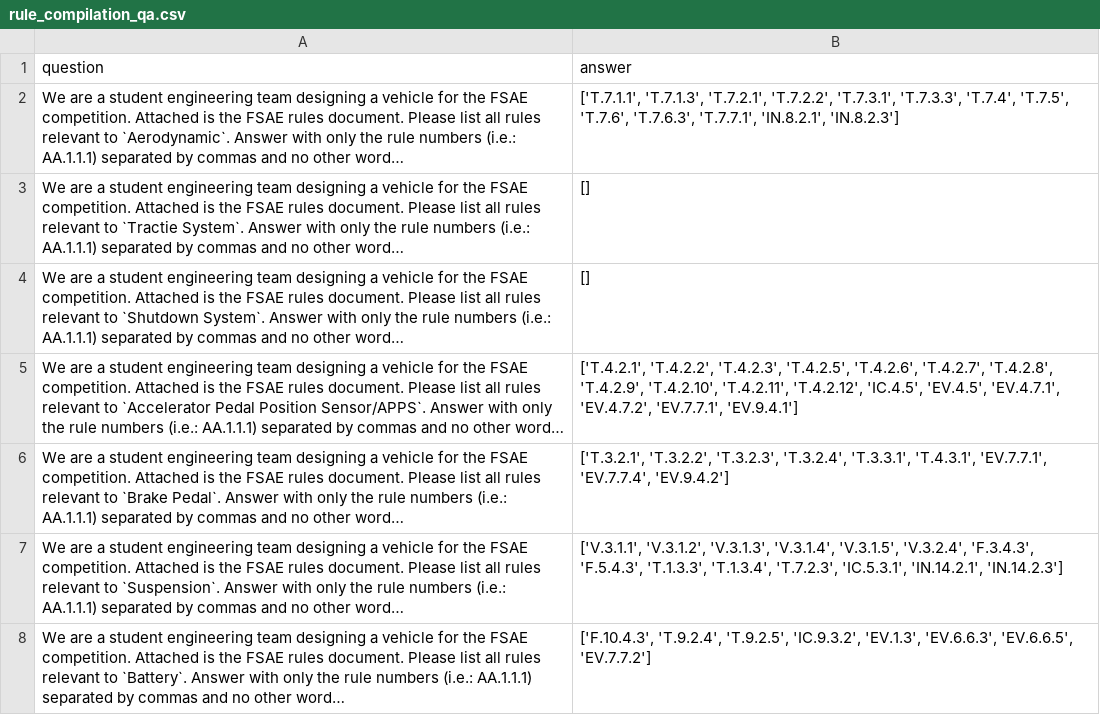
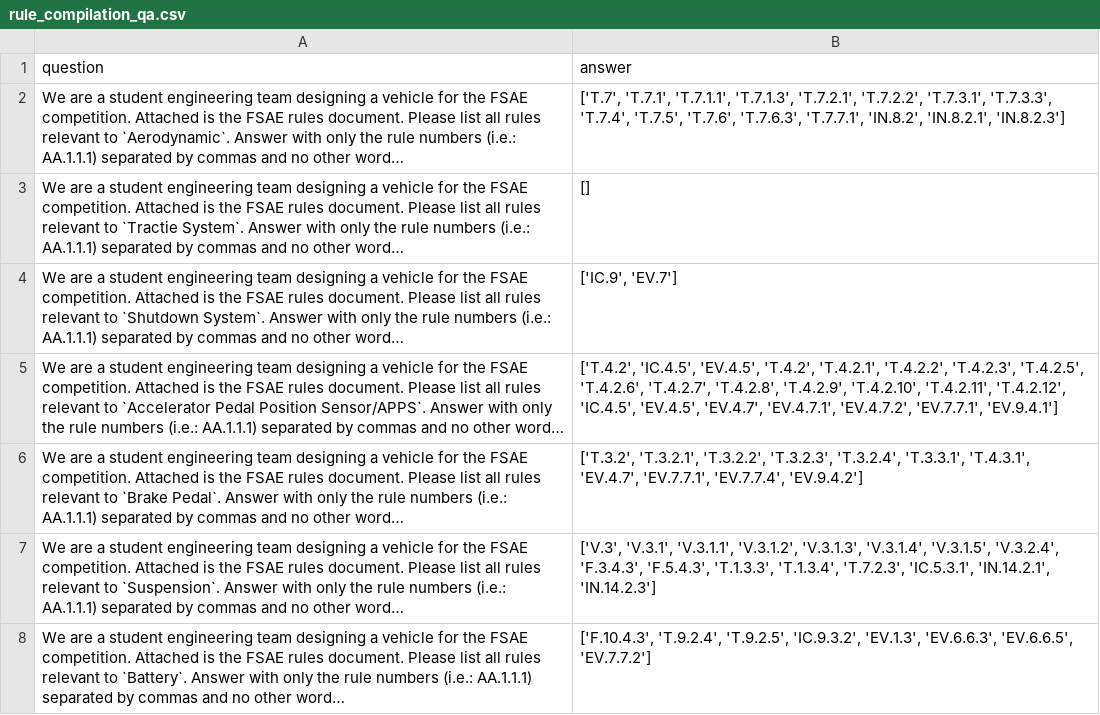
Before and after one commit to anniedoris/design_qa, a CSV file: dataset/rule_extraction/rule_compilation_qa.csv (was dataset/rule_extraction/qa_compilation/data/rule_compilation_qa.csv), drawn as a sheet; only a part is shown; long unchanged cells end in …; the diff covers the shown part only; the diff names each change by its address in the sheet, - before the commit and + after, or states it on an @@ line.

Commit message:
moved scripts into script folder and cleaned up rules

```diff
--- a/dataset/rule_extraction/qa_compilation/data/rule_compilation_qa.csv
+++ b/dataset/rule_extraction/rule_compilation_qa.csv
-B2 (answer): ['T.7.1.1', 'T.7.1.3', 'T.7.2.1', 'T.7.2.2', 'T.7.3.1', 'T.7.3.3', 'T.7.4', 'T.7.5', 'T.7.6', 'T.7.6.3', 'T.7.7.1', 'IN.8.2.1', 'IN.8.2.3']
+B2 (answer): ['T.7', 'T.7.1', 'T.7.1.1', 'T.7.1.3', 'T.7.2.1', 'T.7.2.2', 'T.7.3.1', 'T.7.3.3', 'T.7.4', 'T.7.5', 'T.7.6', 'T.7.6.3', 'T.7.7.1', 'IN.8.2', 'IN.8.2.1', 'IN.8.2.3']
-B4 (answer): []
+B4 (answer): ['IC.9', 'EV.7']
-B5 (answer): ['T.4.2.1', 'T.4.2.2', 'T.4.2.3', 'T.4.2.5', 'T.4.2.6', 'T.4.2.7', 'T.4.2.8', 'T.4.2.9', 'T.4.2.10', 'T.4.2.11', 'T.4.2.12', 'IC.4.5', 'EV.4.5', 'EV.4.7.1', 'EV.4.7.2',…
+B5 (answer): ['T.4.2', 'IC.4.5', 'EV.4.5', 'T.4.2', 'T.4.2.1', 'T.4.2.2', 'T.4.2.3', 'T.4.2.5', 'T.4.2.6', 'T.4.2.7', 'T.4.2.8', 'T.4.2.9', 'T.4.2.10', 'T.4.2.11', 'T.4.2.12', 'IC.4.5', 'EV.4.5', 'EV.4.7', 'EV.4.7.1', 'EV.4.7.2',…
-B6 (answer): ['T.3.2.1', 'T.3.2.2', 'T.3.2.3', 'T.3.2.4', 'T.3.3.1', 'T.4.3.1', 'EV.7.7.1', 'EV.7.7.4',…
+B6 (answer): ['T.3.2', 'T.3.2.1', 'T.3.2.2', 'T.3.2.3', 'T.3.2.4', 'T.3.3.1', 'T.4.3.1', 'EV.4.7', 'EV.7.7.1', 'EV.7.7.4',…
-B7 (answer): ['V.3.1.1', 'V.3.1.2', 'V.3.1.3',…
+B7 (answer): ['V.3', 'V.3.1', 'V.3.1.1', 'V.3.1.2', 'V.3.1.3',…
```
Also changed, not shown: 19 edited cells elsewhere in this file, 59 other files.
